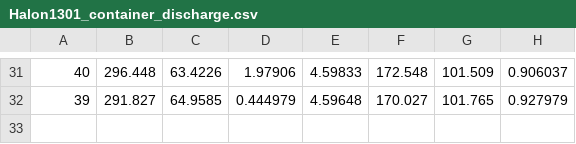
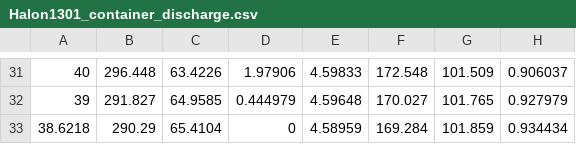
Before and after one commit to AAGAN/WilliamsonMethod, a CSV file: Halon1301_container_discharge.csv, drawn as a sheet; only a part is shown, gaps mark what is left out.

```diff
--- a/Halon1301_container_discharge.csv
+++ b/Halon1301_container_discharge.csv
@@ -32 +32,2 @@
 39, 291.827, 64.9585, 0.444979, 4.59648, 170.027, 101.765, 0.927979
+38.6218, 290.29, 65.4104, 0, 4.58959, 169.284, 101.859, 0.934434
```
Also changed, not shown: Halon1301_property.csv, Novec1230_property.csv, 6 other files.
